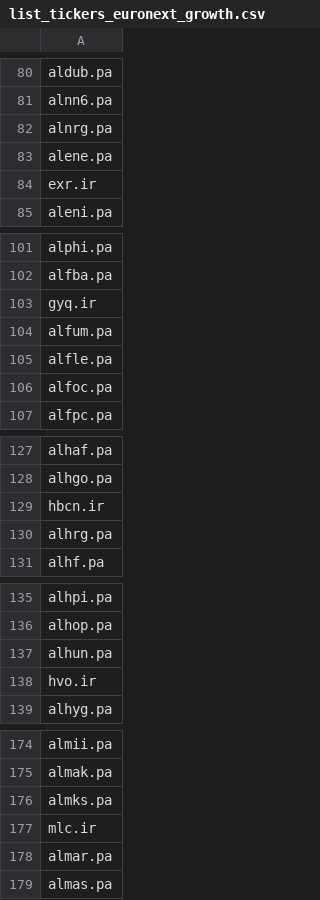
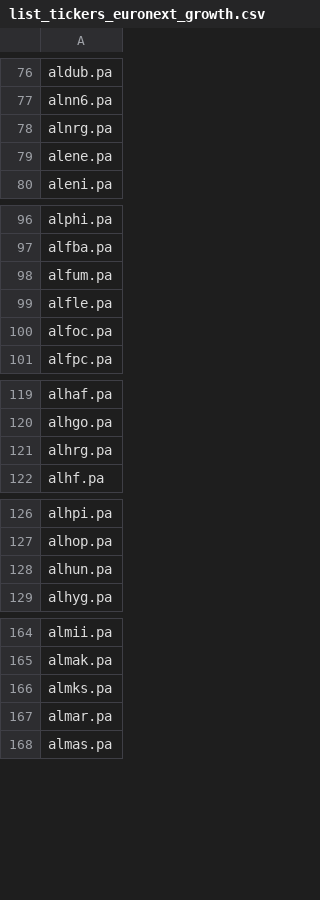
Before and after one commit to QGdtsc/dashboard_qg_yf_csv, a CSV file: list_tickers_euronext_growth.csv, drawn as a sheet; only a part is shown, gaps mark what is left out; the diff covers the shown part only; the diff names each change by its address in the sheet, - before the commit and + after, or states it on an @@ line.

```diff
--- a/list_tickers_euronext_growth.csv
+++ b/list_tickers_euronext_growth.csv
-row 84: exr.ir
-row 103: gyq.ir
-row 129: hbcn.ir
-row 138: hvo.ir
-row 177: mlc.ir
```
Also changed, not shown: 12 removed rows elsewhere in this file.
